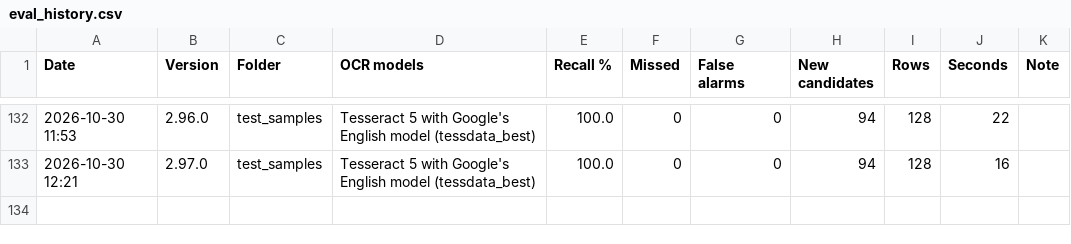
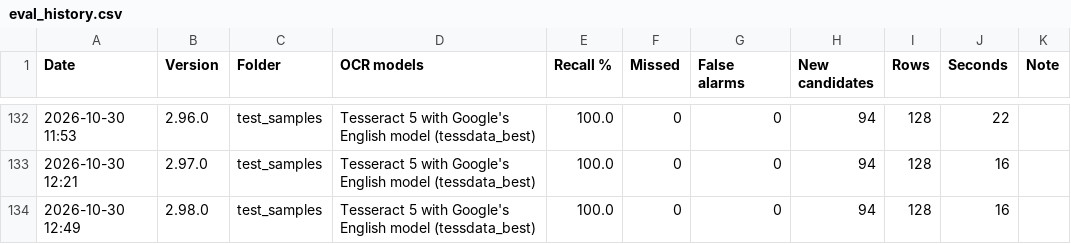
Before and after one commit to nicholasmichalenko-njm/acronym-hunter, a CSV file: tools/eval_history.csv, drawn as a sheet; only a part is shown, gaps mark what is left out.

```diff
--- a/tools/eval_history.csv
+++ b/tools/eval_history.csv
@@ -133 +133,2 @@ Date,Version,Folder,OCR models,Recall %,Missed,False alarms,New candidates,Rows,
 2026-10-30 12:21,2.97.0,test_samples,Tesseract 5 with Google's English model (tessdata_best),100.0,0,0,94,128,16,
+2026-10-30 12:49,2.98.0,test_samples,Tesseract 5 with Google's English model (tessdata_best),100.0,0,0,94,128,16,
```
Also changed, not shown: 5 other files.
